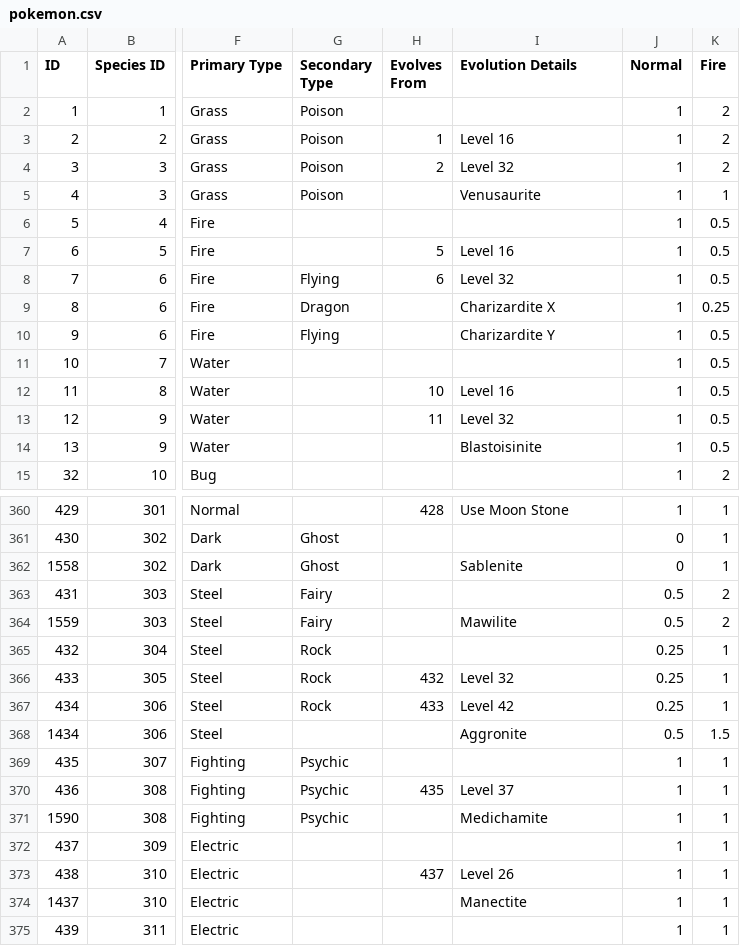
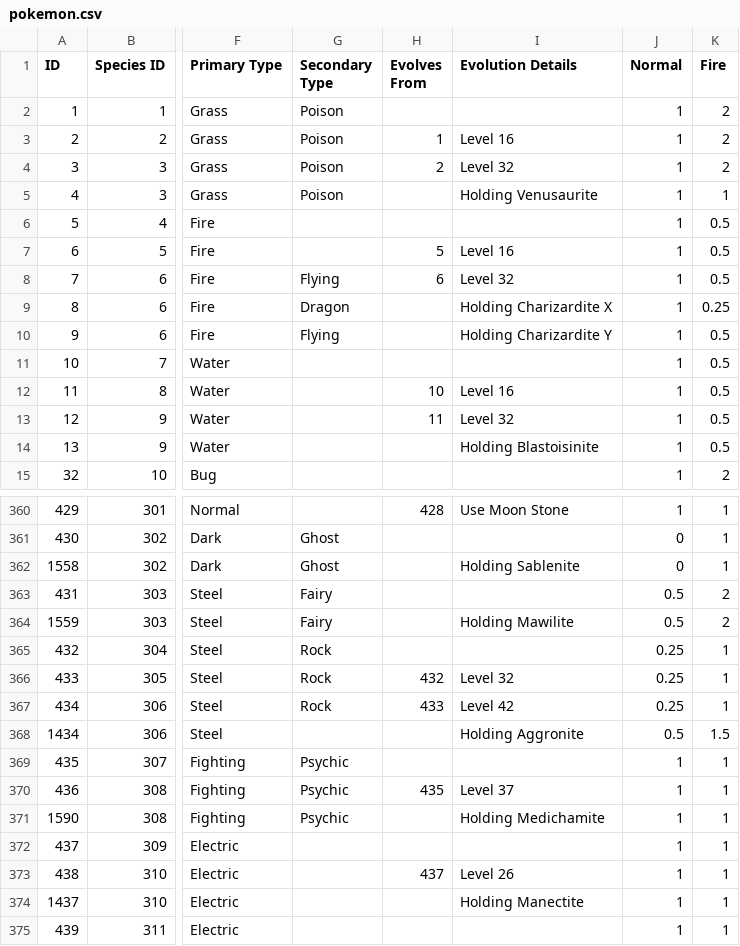
Before and after one commit to TheOddler/pokedex, a CSV file: src/data/pokemon.csv, drawn as a sheet; only a part is shown, gaps mark what is left out; the diff covers the shown part only; the diff names each change by its address in the sheet, - before the commit and + after, or states it on an @@ line.

Commit message:
Improved evolution info for mega evolutions

```diff
--- a/src/data/pokemon.csv
+++ b/src/data/pokemon.csv
-I5 (Evolution Details): Venusaurite
+I5 (Evolution Details): Holding Venusaurite
-I9 (Evolution Details): Charizardite X
+I9 (Evolution Details): Holding Charizardite X
-I10 (Evolution Details): Charizardite Y
+I10 (Evolution Details): Holding Charizardite Y
-I14 (Evolution Details): Blastoisinite
+I14 (Evolution Details): Holding Blastoisinite
-I362 (Evolution Details): Sablenite
+I362 (Evolution Details): Holding Sablenite
-I364 (Evolution Details): Mawilite
+I364 (Evolution Details): Holding Mawilite
-I368 (Evolution Details): Aggronite
+I368 (Evolution Details): Holding Aggronite
-I371 (Evolution Details): Medichamite
+I371 (Evolution Details): Holding Medichamite
-I374 (Evolution Details): Manectite
+I374 (Evolution Details): Holding Manectite
```
Also changed, not shown: 38 edited cells elsewhere in this file.
